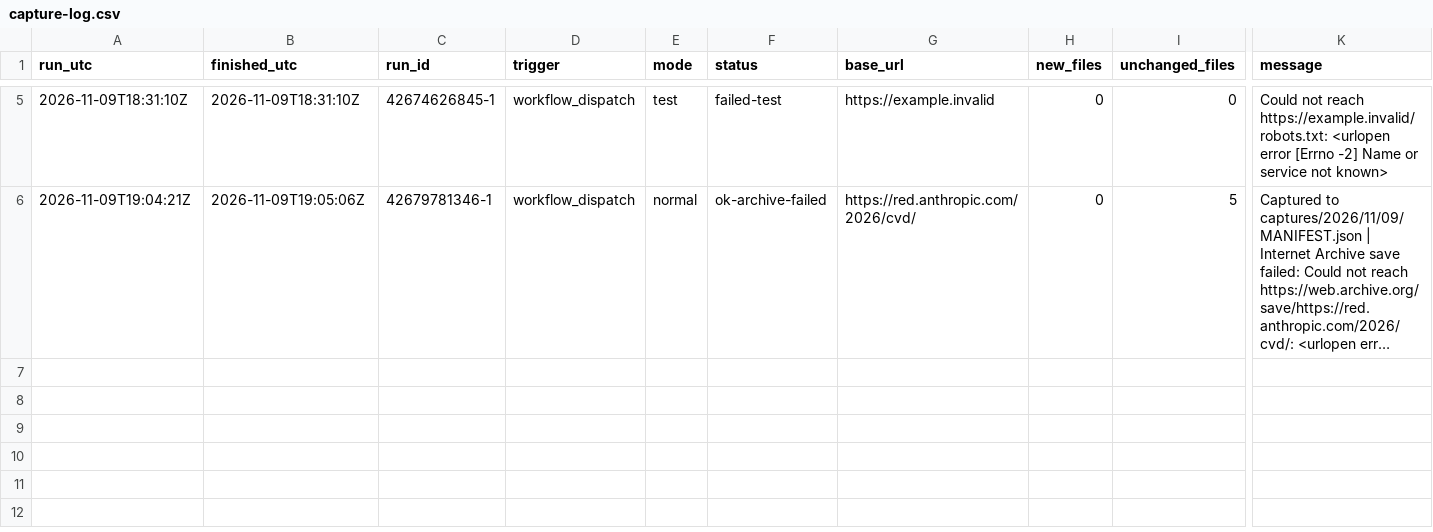
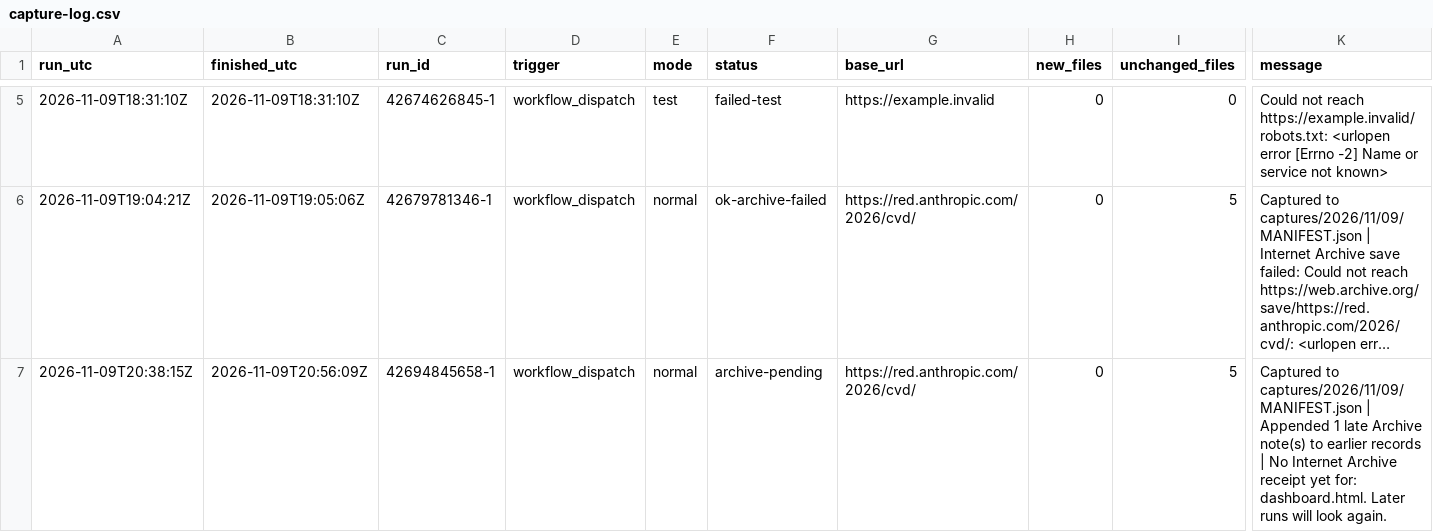
Before and after one commit to vulnerabilities-ai/verifier, a CSV file: captures/capture-log.csv, drawn as a sheet; only a part is shown, gaps mark what is left out; long unchanged cells end in …; rows hold the shown columns only; the diff names each change by its address in the sheet, - before the commit and + after, or states it on an @@ line.

```diff
--- a/captures/capture-log.csv
+++ b/captures/capture-log.csv
+row 7: 2026-11-09T20:38:15Z | 2026-11-09T20:56:09Z | 42694845658-1 | workflow_dispatch | normal | archive-pending | https://red.anthropic.com/2026/cvd/ | 0 | 5 | Captured to captures/2026/11/09/MANIFEST.json | Appended 1 late Archive note(s) to earlier records | No Internet Archive receipt yet for: dashboard.html. Later runs will look again.
```
Also changed, not shown: 3 other files.
